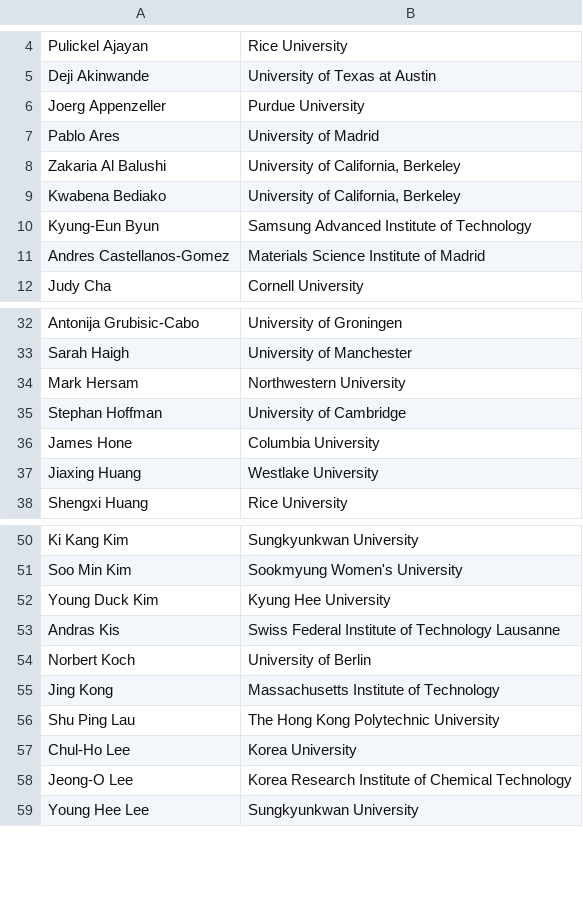
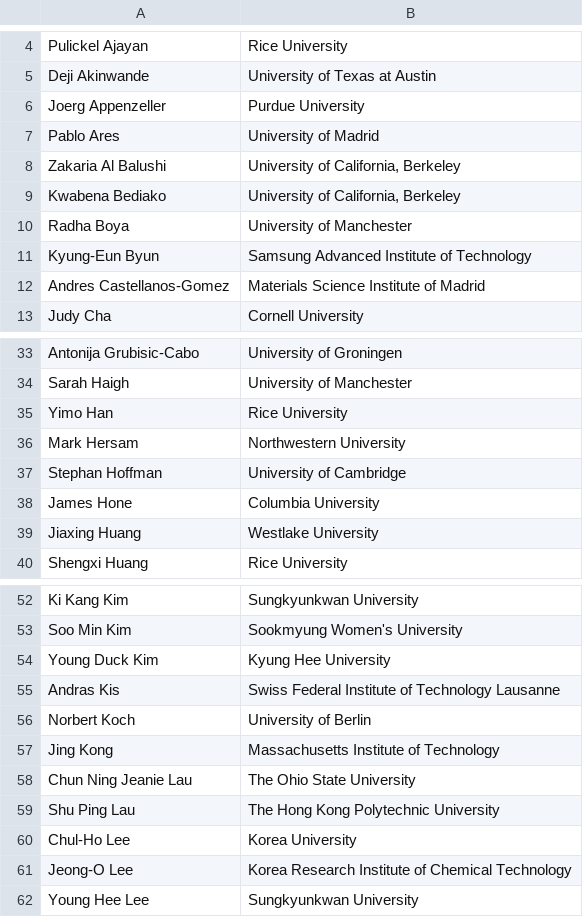
Before and after one commit to 0Hughman0/tmd_conference, a CSV file: tmd_conference/_data/2D_Conference.csv, drawn as a sheet; only a part is shown, gaps mark what is left out; the diff names each change by its address in the sheet, - before the commit and + after, or states it on an @@ line.

Commit message:
3 Speaker update

```diff
--- a/tmd_conference/_data/2D_Conference.csv
+++ b/tmd_conference/_data/2D_Conference.csv
+row 10: Radha Boya | University of Manchester
+row 35: Yimo Han | Rice University
+row 58: Chun Ning Jeanie Lau | The Ohio State University
```
